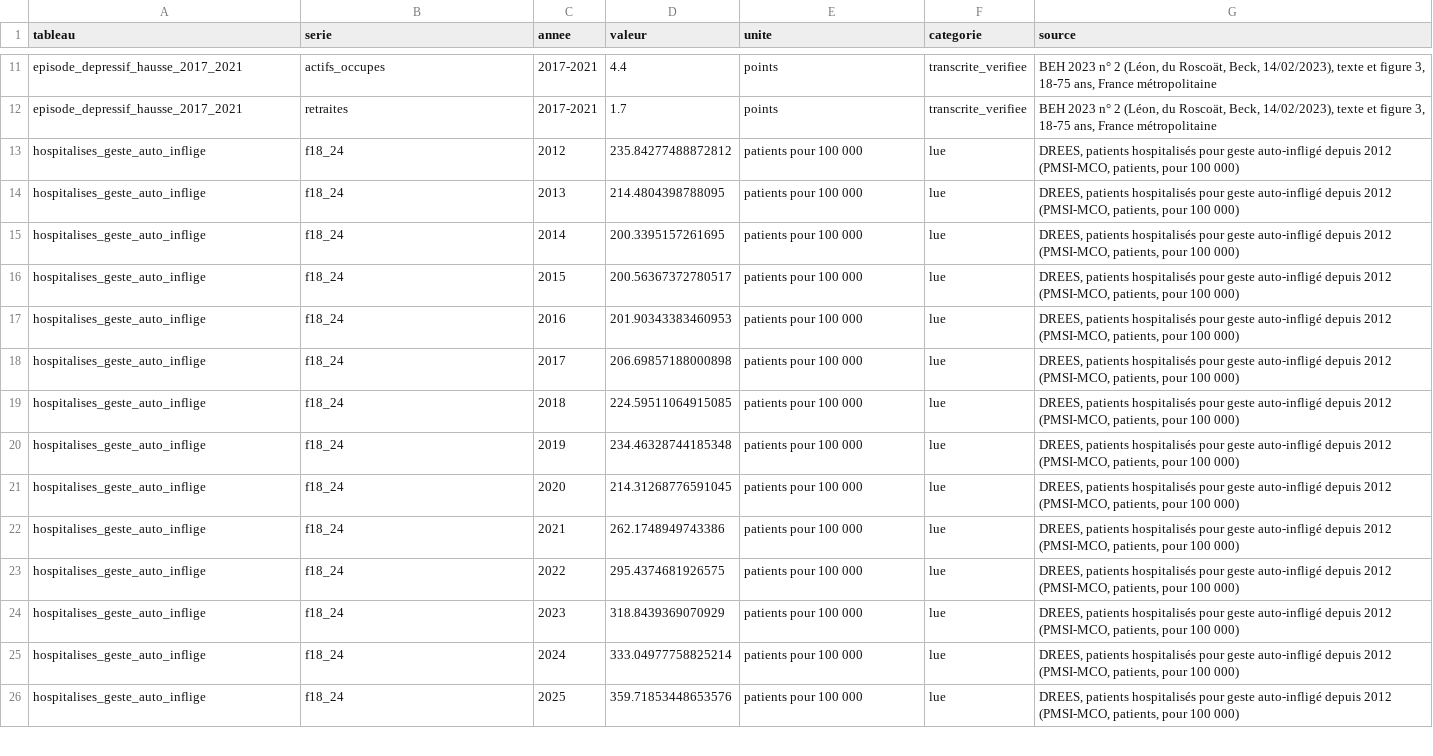
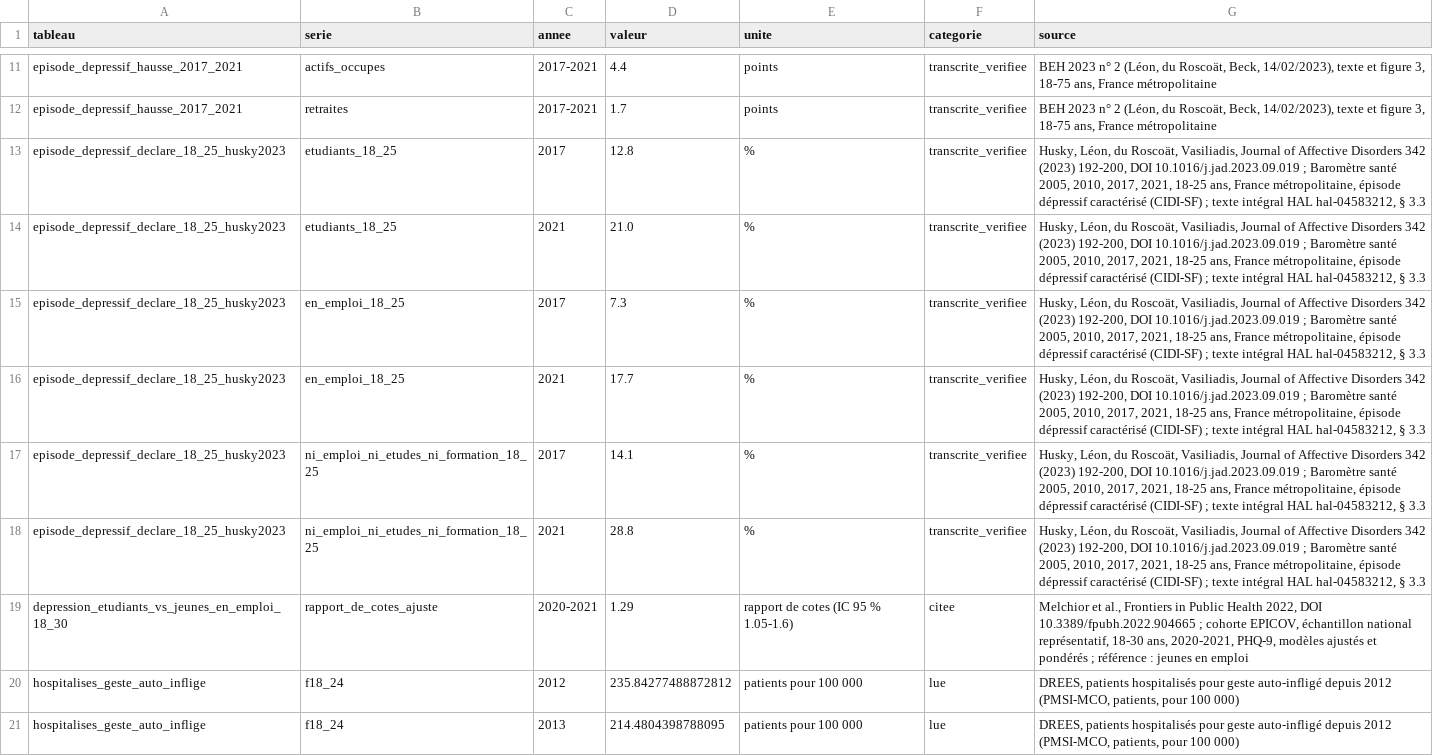
Before and after one commit to ProjectPulse-source/anthropie, a CSV file: static/malaise_etudiant.csv, drawn as a sheet; only a part is shown, gaps mark what is left out; the shorter side is filled out with more unchanged rows.

```diff
--- a/static/malaise_etudiant.csv
+++ b/static/malaise_etudiant.csv
@@ -12,2 +12,9 @@ episode_depressif_hausse_2017_2021,actifs_occupes,2017-2021,4.4,points,transcrit
 episode_depressif_hausse_2017_2021,retraites,2017-2021,1.7,points,transcrite_verifiee,"BEH 2023 n° 2 (Léon, du Roscoät, Beck, 14/02/2023), texte et figure 3, 18-75 ans, France métropolitaine"
+episode_depressif_declare_18_25_husky2023,etudiants_18_25,2017,12.8,%,transcrite_verifiee,"Husky, Léon, du Roscoät, Vasiliadis, Journal of Affective Disorders 342 (2023) 192-200, DOI 10.1016/j.jad.2023.09.019 ; Baromètre santé 2005, 2010, 2017, 2021, 18-25 ans, France métropolitaine, épisode dépressif caractérisé (CIDI-SF) ; texte intégral HAL hal-04583212, § 3.3"
+episode_depressif_declare_18_25_husky2023,etudiants_18_25,2021,21.0,%,transcrite_verifiee,"Husky, Léon, du Roscoät, Vasiliadis, Journal of Affective Disorders 342 (2023) 192-200, DOI 10.1016/j.jad.2023.09.019 ; Baromètre santé 2005, 2010, 2017, 2021, 18-25 ans, France métropolitaine, épisode dépressif caractérisé (CIDI-SF) ; texte intégral HAL hal-04583212, § 3.3"
+episode_depressif_declare_18_25_husky2023,en_emploi_18_25,2017,7.3,%,transcrite_verifiee,"Husky, Léon, du Roscoät, Vasiliadis, Journal of Affective Disorders 342 (2023) 192-200, DOI 10.1016/j.jad.2023.09.019 ; Baromètre santé 2005, 2010, 2017, 2021, 18-25 ans, France métropolitaine, épisode dépressif caractérisé (CIDI-SF) ; texte intégral HAL hal-04583212, § 3.3"
+episode_depressif_declare_18_25_husky2023,en_emploi_18_25,2021,17.7,%,transcrite_verifiee,"Husky, Léon, du Roscoät, Vasiliadis, Journal of Affective Disorders 342 (2023) 192-200, DOI 10.1016/j.jad.2023.09.019 ; Baromètre santé 2005, 2010, 2017, 2021, 18-25 ans, France métropolitaine, épisode dépressif caractérisé (CIDI-SF) ; texte intégral HAL hal-04583212, § 3.3"
+episode_depressif_declare_18_25_husky2023,ni_emploi_ni_etudes_ni_formation_18_25,2017,14.1,%,transcrite_verifiee,"Husky, Léon, du Roscoät, Vasiliadis, Journal of Affective Disorders 342 (2023) 192-200, DOI 10.1016/j.jad.2023.09.019 ; Baromètre santé 2005, 2010, 2017, 2021, 18-25 ans, France métropolitaine, épisode dépressif caractérisé (CIDI-SF) ; texte intégral HAL hal-04583212, § 3.3"
+episode_depressif_declare_18_25_husky2023,ni_emploi_ni_etudes_ni_formation_18_25,2021,28.8,%,transcrite_verifiee,"Husky, Léon, du Roscoät, Vasiliadis, Journal of Affective Disorders 342 (2023) 192-200, DOI 10.1016/j.jad.2023.09.019 ; Baromètre santé 2005, 2010, 2017, 2021, 18-25 ans, France métropolitaine, épisode dépressif caractérisé (CIDI-SF) ; texte intégral HAL hal-04583212, § 3.3"
+depression_etudiants_vs_jeunes_en_emploi_18_30,rapport_de_cotes_ajuste,2020-2021,1.29,rapport de cotes (IC 95 % 1.05-1.6),citee,"Melchior et al., Frontiers in Public Health 2022, DOI 10.3389/fpubh.2022.904665 ; cohorte EPICOV, échantillon national représentatif, 18-30 ans, 2020-2021, PHQ-9, modèles ajustés et pondérés ; référence : jeunes en emploi"
 hospitalises_geste_auto_inflige,f18_24,2012,235.84277488872812,patients pour 100 000,lue,"DREES, patients hospitalisés pour geste auto-infligé depuis 2012 (PMSI-MCO, patients, pour 100 000)"
```
Also changed, not shown: 11 other files.
